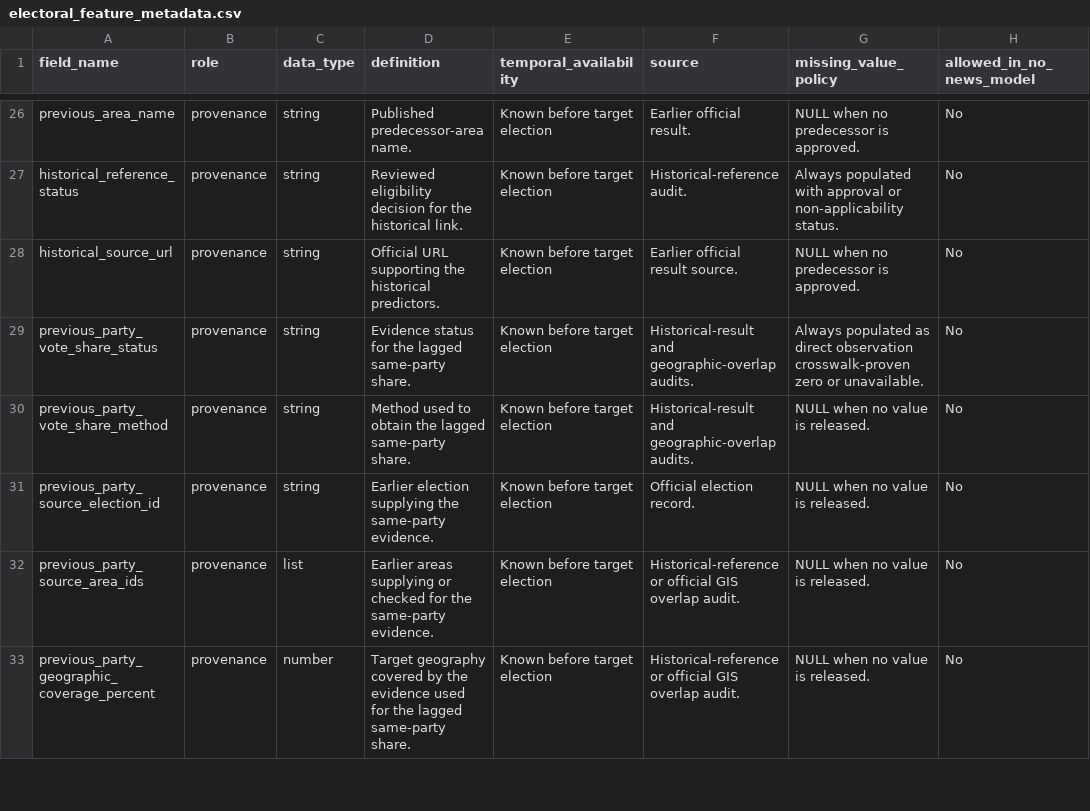
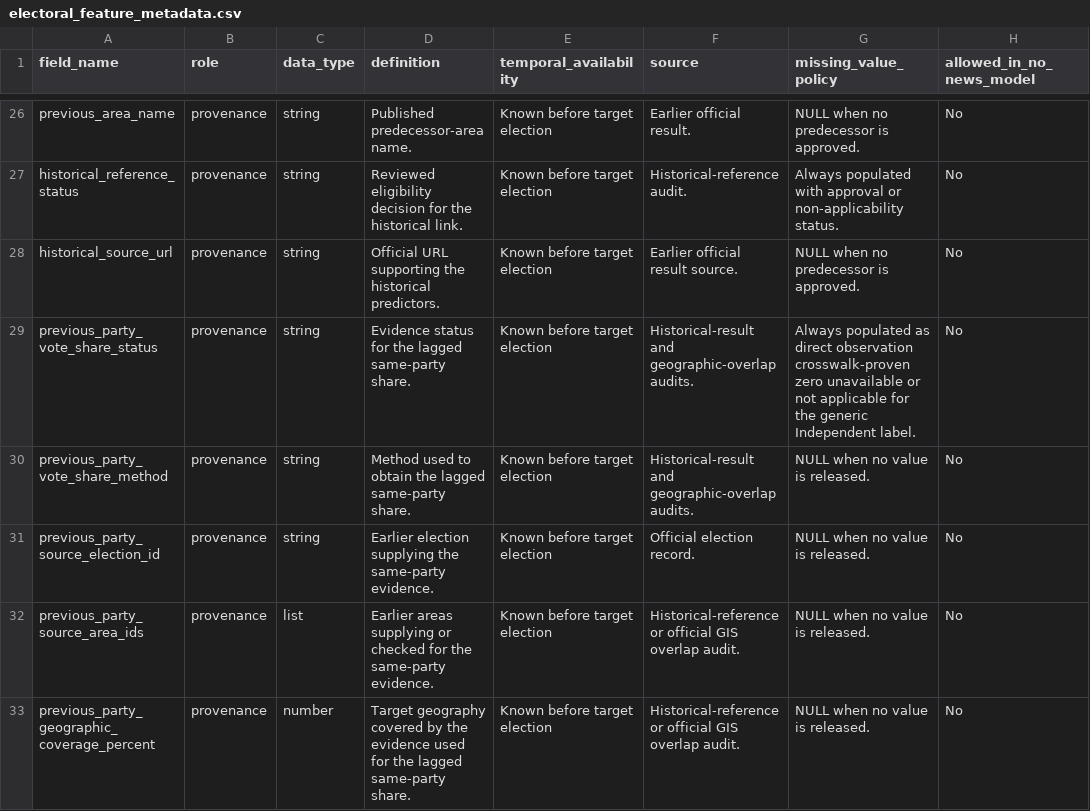
Before and after one commit to shuhan312/news-based-election-forecasting, a CSV file: surrey-election-no-news-baseline/config/electoral_feature_metadata.csv, drawn as a sheet; only a part is shown, gaps mark what is left out.

Commit message:
Clarify Independent history in the fundamentals table
Review the 38 Independent rows that have an approved previous election and area. Compare the current and previous official candidate records and separate verified candidate history from party-level history.

Keep previous party vote share as NULL for Independent rows because Independent is not one continuing party. Record these rows as not applicable instead of leaving them mixed with unresolved historical values, while keeping personal election history in candidate_previously_stood.

Add a reproducible row-level audit, update the data dictionary and quality report, and add tests covering candidate continuity, different Independent candidates and cases where no Independent stood previously. All 66 no-news baseline tests pass.

```diff
--- a/surrey-election-no-news-baseline/config/electoral_feature_metadata.csv
+++ b/surrey-election-no-news-baseline/config/electoral_feature_metadata.csv
@@ -28,3 +28,3 @@ historical_reference_status,provenance,string,Reviewed eligibility decision for
 historical_source_url,provenance,string,Official URL supporting the historical predictors.,Known before target election,Earlier official result source.,NULL when no predecessor is approved.,No
-previous_party_vote_share_status,provenance,string,Evidence status for the lagged same-party share.,Known before target election,Historical-result and geographic-overlap audits.,Always populated as direct observation crosswalk-proven zero or unavailable.,No
+previous_party_vote_share_status,provenance,string,Evidence status for the lagged same-party share.,Known before target election,Historical-result and geographic-overlap audits.,Always populated as direct observation crosswalk-proven zero unavailable or not applicable for the generic Independent label.,No
 previous_party_vote_share_method,provenance,string,Method used to obtain the lagged same-party share.,Known before target election,Historical-result and geographic-overlap audits.,NULL when no value is released.,No
```
Also changed, not shown: 8 other files.
